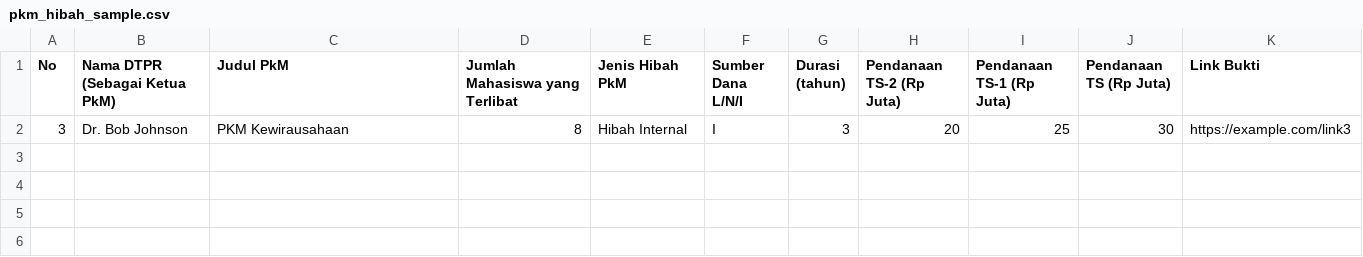
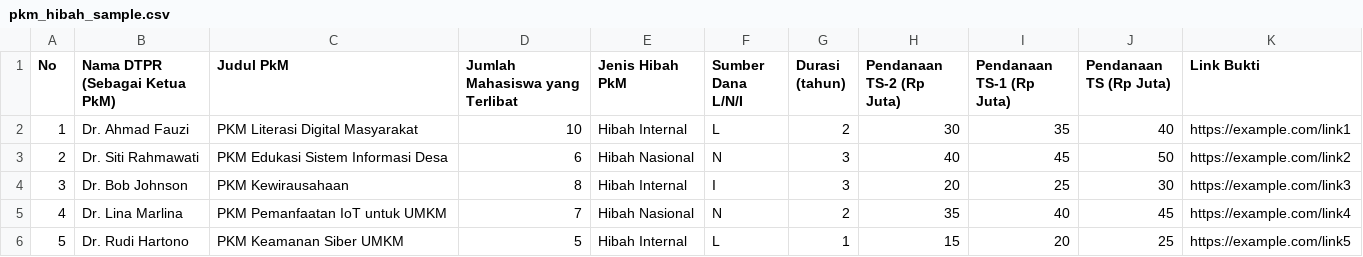
Before and after one commit to deaasnuari/repository-akreditasi-polibatam-, a CSV file: frontend/public/templates/relevansipkm/pkm_hibah_sample.csv, drawn as a sheet.

```diff
--- a/frontend/public/templates/relevansipkm/pkm_hibah_sample.csv
+++ b/frontend/public/templates/relevansipkm/pkm_hibah_sample.csv
@@ -1,2 +1,6 @@
 No,Nama DTPR (Sebagai Ketua PkM),Judul PkM,Jumlah Mahasiswa yang Terlibat,Jenis Hibah PkM,Sumber Dana L/N/I,Durasi (tahun),Pendanaan TS-2 (Rp Juta),Pendanaan TS-1 (Rp Juta),Pendanaan TS (Rp Juta),Link Bukti
+1,Dr. Ahmad Fauzi,PKM Literasi Digital Masyarakat,10,Hibah Internal,L,2,30,35,40,https://example.com/link1
+2,Dr. Siti Rahmawati,PKM Edukasi Sistem Informasi Desa,6,Hibah Nasional,N,3,40,45,50,https://example.com/link2
 3,Dr. Bob Johnson,PKM Kewirausahaan,8,Hibah Internal,I,3,20,25,30,https://example.com/link3
+4,Dr. Lina Marlina,PKM Pemanfaatan IoT untuk UMKM,7,Hibah Nasional,N,2,35,40,45,https://example.com/link4
+5,Dr. Rudi Hartono,PKM Keamanan Siber UMKM,5,Hibah Internal,L,1,15,20,25,https://example.com/link5
```
Also changed, not shown: frontend/public/templates/relevansipenelitian/hibah_dan_pembiayaan_sample.csv, frontend/public/templates/relevansipenelitian/kerjasama_penelitian_sample.csv, 10 other files.
